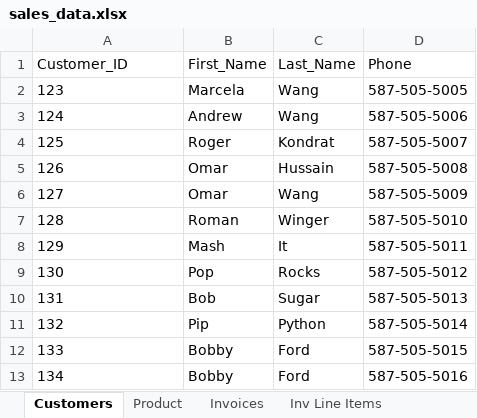
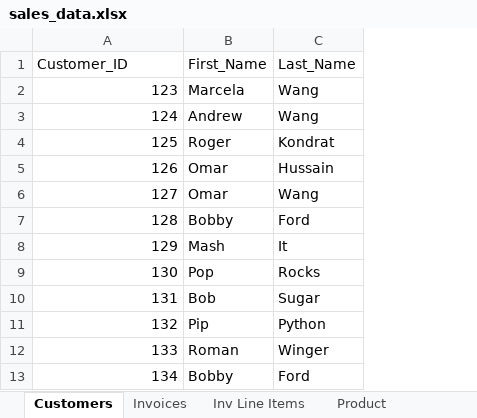
Before and after one commit to OmarHussainX/evolveu-python, an Excel workbook: Comp230/sales_data.xlsx, sheet Customers, drawn as a sheet; values as stored, in another font and other column widths than the file's, no borders; the diff names each change by its address in the sheet, - before the commit and + after, or states it on an @@ line.

```diff
--- a/Comp230/sales_data.xlsx (sheet Customers)
+++ b/Comp230/sales_data.xlsx (sheet Customers)
@@ sheet tab order changed: Customers | Invoices | Inv Line Items | Product @@
-column D (Phone), rows 2-13: 587-505-5005 | 587-505-5006 | 587-505-5007 | 587-505-5008 | 587-505-5009 | 587-505-5010 | 587-505-5011 | 587-505-5012 | 587-505-5013 | 587-505-5014 | 587-505-5015 | 587-505-5016
-A2:A13 alignment: left
+A2:A13 alignment: right
-B7 (First_Name): Roman
+B7 (First_Name): Bobby
-C7 (Last_Name): Winger
+C7 (Last_Name): Ford
-B12 (First_Name): Bobby
+B12 (First_Name): Roman
-C12 (Last_Name): Ford
+C12 (Last_Name): Winger
```
Also changed, not shown: sheet Inv Line Items, sheet Invoices, sheet Product, 2 other files.
